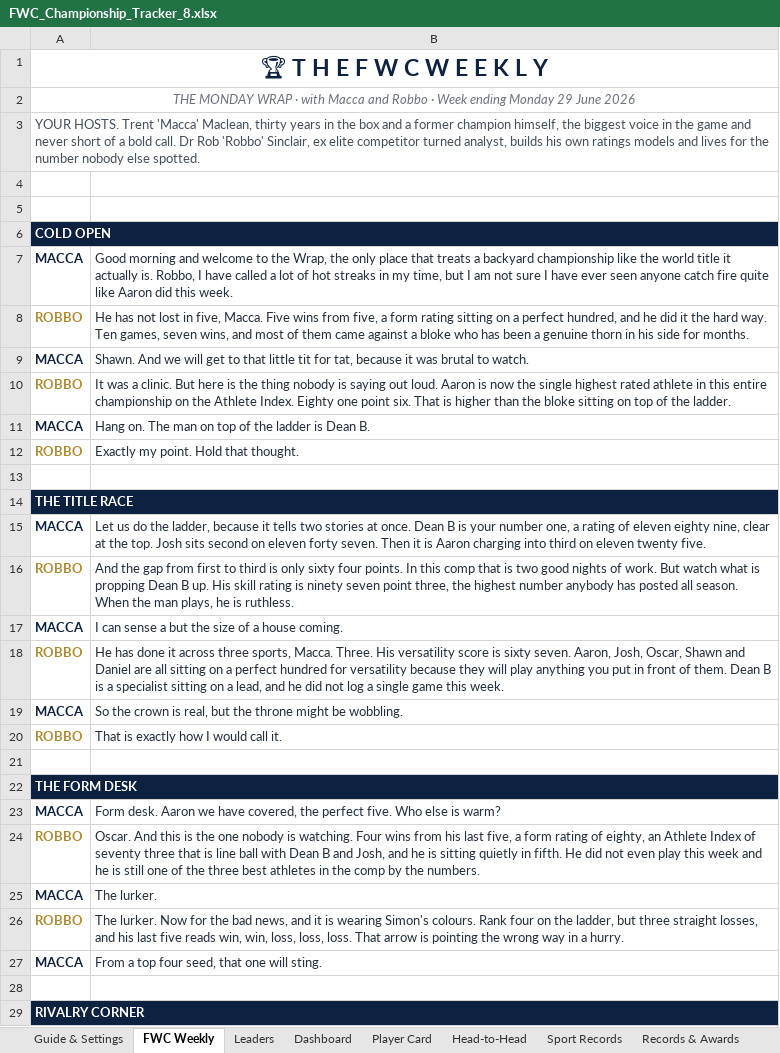
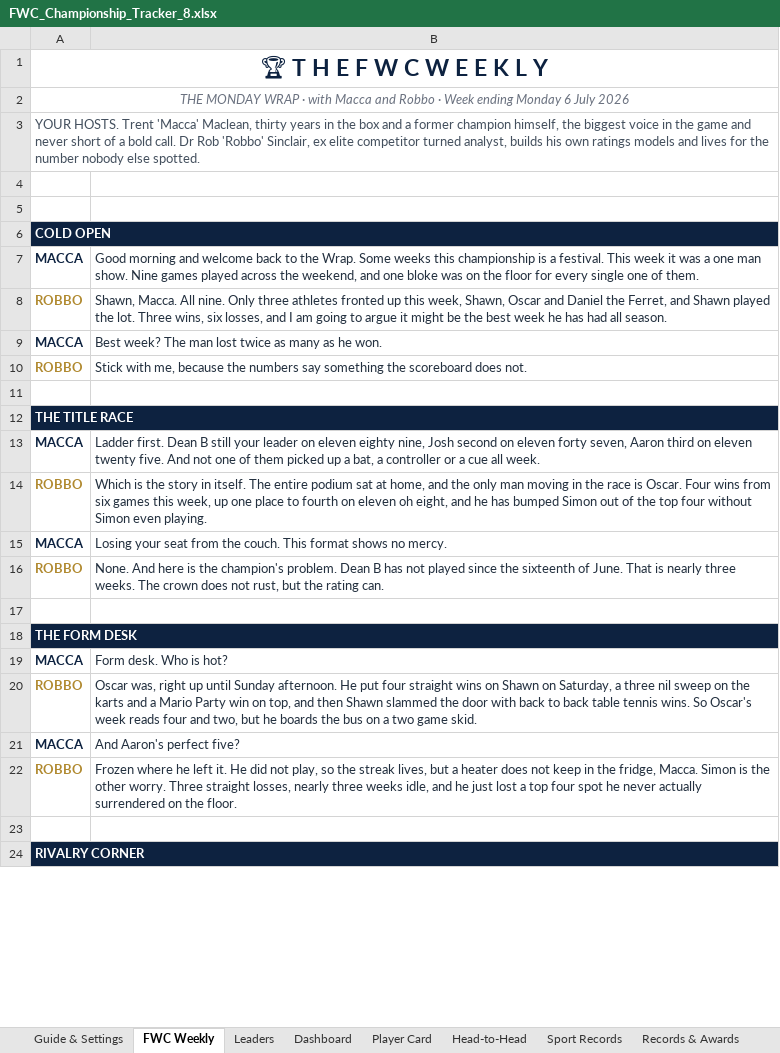
Before and after one commit to PeachyAUS/fwc, an Excel workbook: FWC_Championship_Tracker_8.xlsx, sheet FWC Weekly, drawn as a sheet; only a part is shown; values as stored, in another font and other column widths than the file's, no borders; removed rows and columns are numbered as before the commit, all else as after; the diff covers the shown part only; the diff names each change by its address in the sheet, - before the commit and + after, or states it on an @@ line.

Commit message:
New Monday Wrap and games to 123

```diff
--- a/FWC_Championship_Tracker_8.xlsx (sheet FWC Weekly)
+++ b/FWC_Championship_Tracker_8.xlsx (sheet FWC Weekly)
-A2: …ending Monday 29 June 2026
+A2: …ending Monday 6 July 2026
-B7: …and welcome to the Wrap, the only place that treats a backyard championship like the world title it actually is. Robbo, I have called a lot of hot streaks in my time, but I am not sure I have ever seen anyone catch fire quite like Aaron did this week.
+B7: …and welcome back to the Wrap. Some weeks this championship is a festival. This week it was a one man show. Nine games played across the weekend, and one bloke was on the floor for every single one of them.
-B8: He has not lost in five, Macca. Five wins from five, a form rating sitting on a perfect hundred, and he did it the hard way. Ten games, seven wins, and most of them came against a bloke who has been a genuine thorn in his side for months.
+B8: Shawn, Macca. All nine. Only three athletes fronted up this week, Shawn, Oscar and Daniel the Ferret, and Shawn played the lot. Three wins, six losses, and I am going to argue it might be the best week he has had all season.
-B9: Shawn. And we will get to that little tit for tat, because it was brutal to watch.
+B9: Best week? The man lost twice as many as he won.
-B10: It was a clinic. But here is the thing nobody is saying out loud. Aaron is now the single highest rated athlete in this entire championship on the Athlete Index. Eighty one point six. That is higher than the bloke sitting on top of the ladder.
+B10: Stick with me, because the numbers say something the scoreboard does not.
-row 11: MACCA | Hang on. The man on top of the ladder is Dean B.
-row 12: ROBBO | Exactly my point. Hold that thought.
-B13: Let us do the ladder, because it tells two stories at once. Dean B is your number one, a rating of eleven eighty nine, clear at the top. Josh sits second on eleven forty seven. Then it is Aaron charging into third on eleven twenty five.
+B13: Ladder first. Dean B still your leader on eleven eighty nine, Josh second on eleven forty seven, Aaron third on eleven twenty five. And not one of them picked up a bat, a controller or a cue all week.
-B14: And the gap from first to third is only sixty four points. In this comp that is two good nights of work. But watch what is propping Dean B up. His skill rating is ninety seven point three, the highest number anybody has posted all season. When the man plays, he is ruthless.
+B14: Which is the story in itself. The entire podium sat at home, and the only man moving in the race is Oscar. Four wins from six games this week, up one place to fourth on eleven oh eight, and he has bumped Simon out of the top four without Simon even playing.
-B15: I can sense a but the size of a house coming.
+B15: Losing your seat from the couch. This format shows no mercy.
-B16: He has done it across three sports, Macca. Three. His versatility score is sixty seven. Aaron, Josh, Oscar, Shawn and Daniel are all sitting on a perfect hundred for versatility because they will play anything you put in front of them. Dean B is a specialist sitting on a lead, and he did not log a single game this week.
+B16: None. And here is the champion's problem. Dean B has not played since the sixteenth of June. That is nearly three weeks. The crown does not rust, but the rating can.
-row 19: MACCA | So the crown is real, but the throne might be wobbling.
-row 20: ROBBO | That is exactly how I would call it.
-B19: Form desk. Aaron we have covered, the perfect five. Who else is warm?
+B19: Form desk. Who is hot?
-B20: Oscar. And this is the one nobody is watching. Four wins from his last five, a form rating of eighty, an Athlete Index of seventy three that is line ball with Dean B and Josh, and he is sitting quietly in fifth. He did not even play this week and he is still one of the three best athletes in the comp by the numbers.
+B20: Oscar was, right up until Sunday afternoon. He put four straight wins on Shawn on Saturday, a three nil sweep on the karts and a Mario Party win on top, and then Shawn slammed the door with back to back table tennis wins. So Oscar's week reads four and two, but he boards the bus on a two game skid.
-B21: The lurker.
+B21: And Aaron's perfect five?
-B22: The lurker. Now for the bad news, and it is wearing Simon's colours. Rank four on the ladder, but three straight losses, and his last five reads win, win, loss, loss, loss. That arrow is pointing the wrong way in a hurry.
+B22: Frozen where he left it. He did not play, so the streak lives, but a heater does not keep in the fridge, Macca. Simon is the other worry. Three straight losses, nearly three weeks idle, and he just lost a top four spot he never actually surrendered on the floor.
-row 27: MACCA | From a top four seed, that one will sting.
```
Also changed, not shown: 4 removed rows and 17 edited cells elsewhere in this sheet, sheet Match Log, sheet Dashboard, sheet Sport Records, sheet Trends & Stats, sheet Head-to-Head, sheet Leaders, 2 more sheets, formulas that keep their value, hidden cells, 1 other file.
